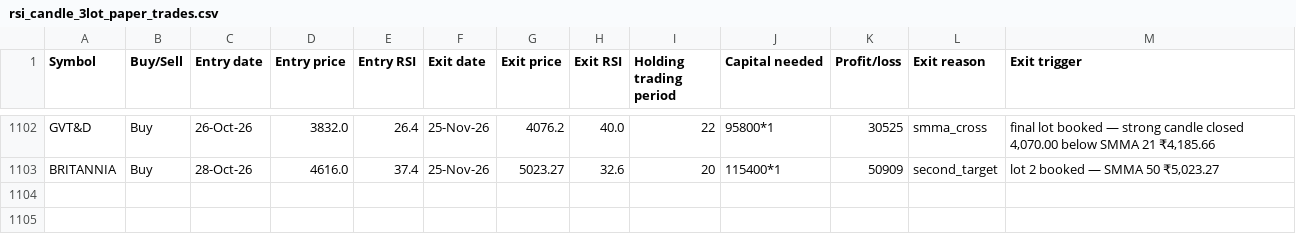
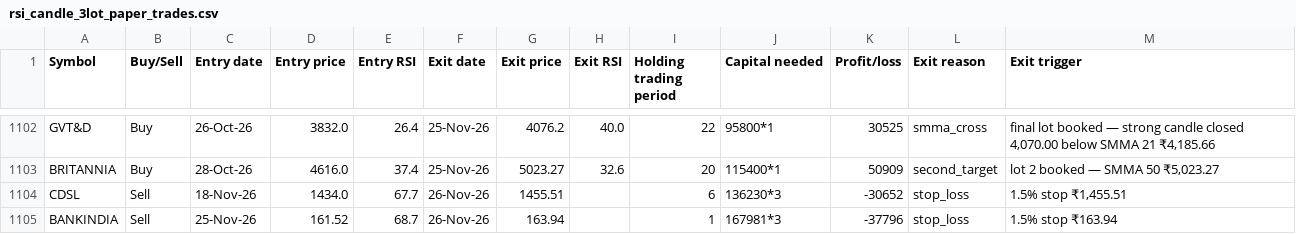
Before and after one commit to AbhilashMunnur/oi-with-stocks, a CSV file: data/rsi_candle_3lot_paper_trades.csv, drawn as a sheet; only a part is shown, gaps mark what is left out; the diff names each change by its address in the sheet, - before the commit and + after, or states it on an @@ line.

```diff
--- a/data/rsi_candle_3lot_paper_trades.csv
+++ b/data/rsi_candle_3lot_paper_trades.csv
+row 1104: CDSL | Sell | 18-Nov-26 | 1434.0 | 67.7 | 26-Nov-26 | 1455.51 |  | 6 | 136230*3 | -30652 | stop_loss | 1.5% stop ₹1,455.51
+row 1105: BANKINDIA | Sell | 25-Nov-26 | 161.52 | 68.7 | 26-Nov-26 | 163.94 |  | 1 | 167981*3 | -37796 | stop_loss | 1.5% stop ₹163.94
```
Also changed, not shown: data/heikin_ashi_paper_trades.csv, data/rsi_candle_3m_2w_paper_trades.csv, 5 other files.
